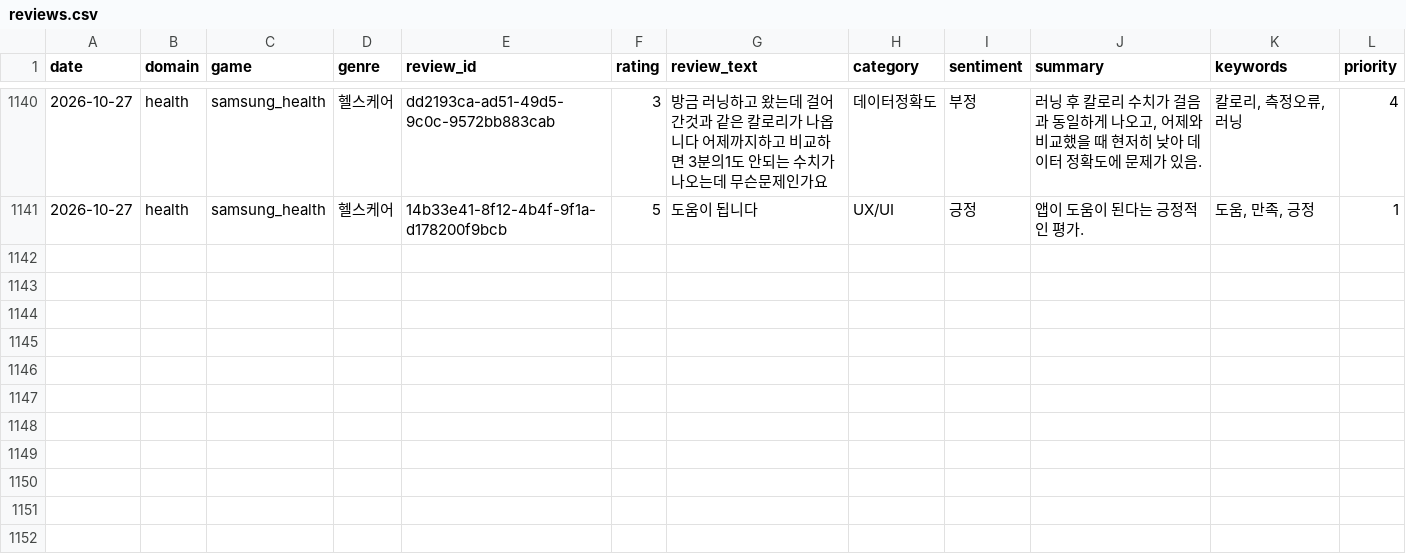
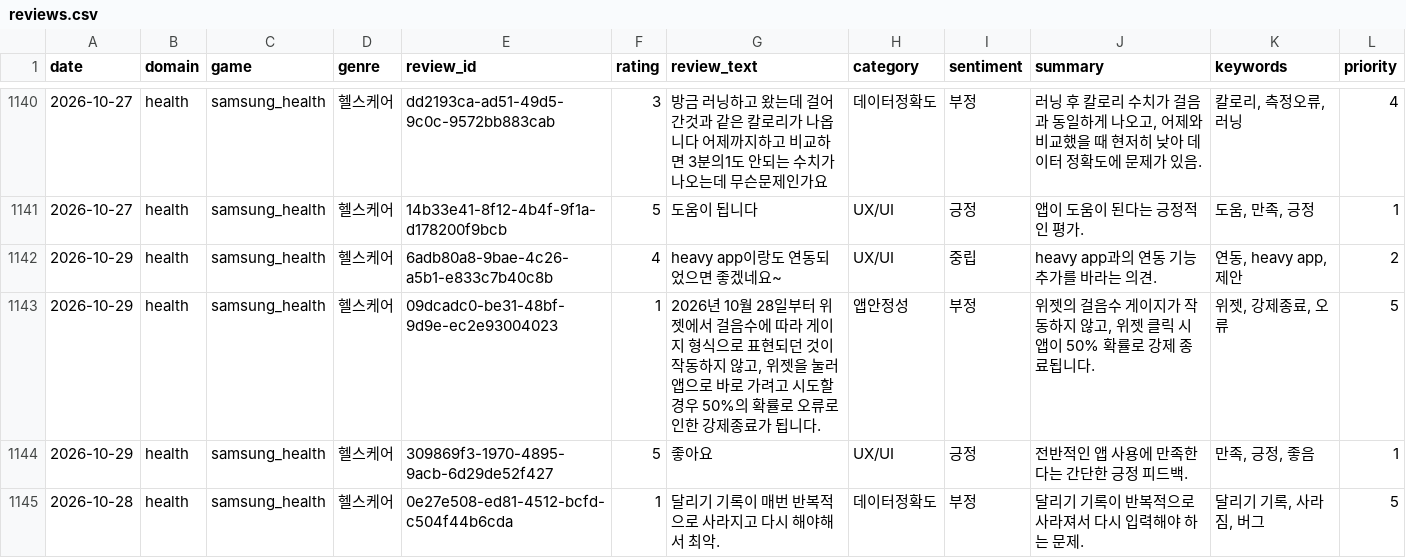
Before and after one commit to roid-eng/game-voc-analyzer, a CSV file: data/reviews.csv, drawn as a sheet; only a part is shown, gaps mark what is left out.

```diff
--- a/data/reviews.csv
+++ b/data/reviews.csv
@@ -1141 +1141,5 @@ date,domain,game,genre,review_id,rating,review_text,category,sentiment,summary,k
 2026-10-27,health,samsung_health,헬스케어,14b33e41-8f12-4b4f-9f1a-d178200f9bcb,5,도움이 됩니다,UX/UI,긍정,앱이 도움이 된다는 긍정적인 평가.,"도움, 만족, 긍정",1
+2026-10-29,health,samsung_health,헬스케어,6adb80a8-9bae-4c26-a5b1-e833c7b40c8b,4,heavy app이랑도 연동되었으면 좋겠네요~,UX/UI,중립,heavy app과의 연동 기능 추가를 바라는 의견.,"연동, heavy app, 제안",2
+2026-10-29,health,samsung_health,헬스케어,09dcadc0-be31-48bf-9d9e-ec2e93004023,1,"2026년 10월 28일부터 위젯에서 걸음수에 따라 게이지 형식으로 표현되던 것이 작동하지 않고, 위젯을 눌러 앱으로 바로 가려고 시도할 경우 50%의 확률로 오류로 인한 강제종료가 됩니다.",앱안정성,부정,"위젯의 걸음수 게이지가 작동하지 않고, 위젯 클릭 시 앱이 50% 확률로 강제 종료됩니다.","위젯, 강제종료, 오류",5
+2026-10-29,health,samsung_health,헬스케어,309869f3-1970-4895-9acb-6d29de52f427,5,좋아요,UX/UI,긍정,전반적인 앱 사용에 만족한다는 간단한 긍정 피드백.,"만족, 긍정, 좋음",1
+2026-10-28,health,samsung_health,헬스케어,0e27e508-ed81-4512-bcfd-c504f44b6cda,1,달리기 기록이 매번 반복적으로 사라지고 다시 해야해서 최악.,데이터정확도,부정,달리기 기록이 반복적으로 사라져서 다시 입력해야 하는 문제.,"달리기 기록, 사라짐, 버그",5
```
Also changed, not shown: data/top_issues.csv, 3 other files.
